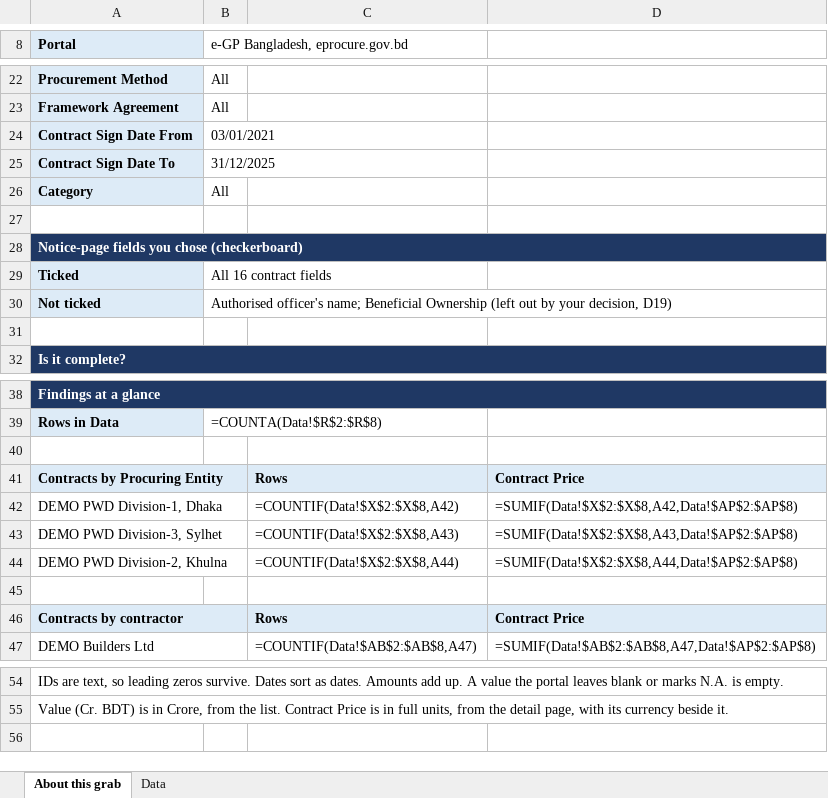
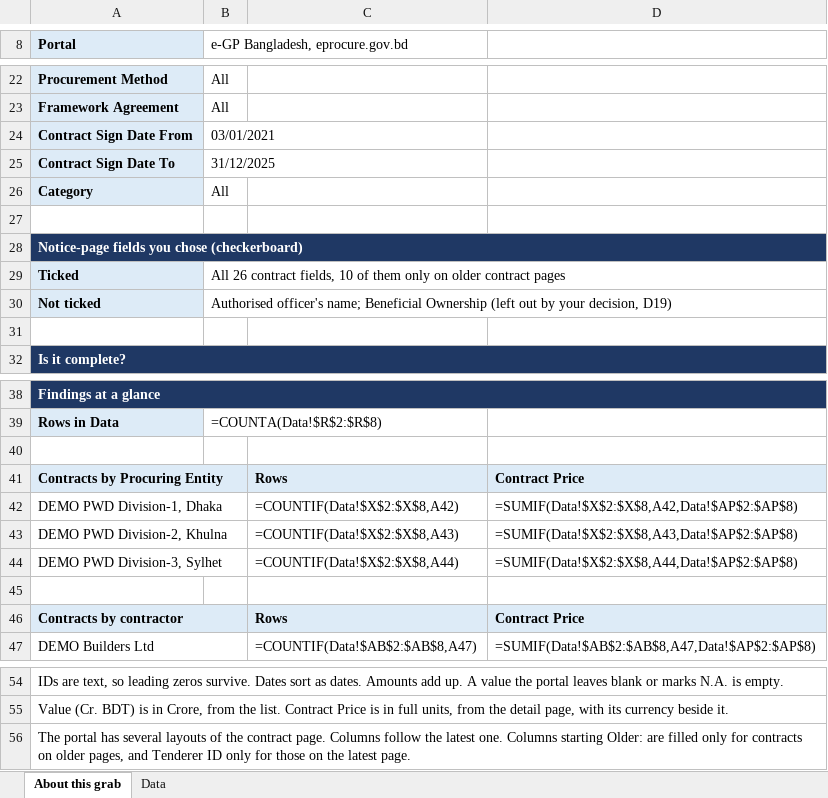
Before and after one commit to oli-ur-rahaman/egp_extension, an Excel workbook: docs/samples/Flow4_Contract_Info_demo.xlsx, sheet About this grab, drawn as a sheet; only a part is shown, gaps mark what is left out; values as stored, in another font and other column widths than the file's, no borders; formulas without a stored value are shown as written; removed rows and columns are numbered as before the commit, all else as after; the diff names each change by its address in the sheet, - before the commit and + after, or states it on an @@ line.

```diff
--- a/docs/samples/Flow4_Contract_Info_demo.xlsx (sheet About this grab)
+++ b/docs/samples/Flow4_Contract_Info_demo.xlsx (sheet About this grab)
-B29 (e-GP Bangladesh, eprocure.gov.bd): All 16 contract fields
+B29 (e-GP Bangladesh, eprocure.gov.bd): All 26 contract fields, 10 of them only on older contract pages
-row 43: DEMO PWD Division-3, Sylhet |  | =COUNTIF(Data!$X$2:$X$8,A43) | =SUMIF(Data!$X$2:$X$8,A43,Data!$AP$2:$AP$8)
-C43: =COUNTIF(Data!$X$2:$X$8,A44)
+C43: =COUNTIF(Data!$X$2:$X$8,A43)
-D43: =SUMIF(Data!$X$2:$X$8,A44,Data!$AP$2:$AP$8)
+D43: =SUMIF(Data!$X$2:$X$8,A43,Data!$AP$2:$AP$8)
+row 44: DEMO PWD Division-3, Sylhet |  | =COUNTIF(Data!$X$2:$X$8,A44) | =SUMIF(Data!$X$2:$X$8,A44,Data!$AP$2:$AP$8)
+row 56: The portal has several layouts of the contract page. Columns follow the latest one. Columns starting Older: are filled only for contracts on older pages, and Tenderer ID only for those on the latest page.
```
Also changed, not shown: sheet Data, docs/samples/Flow1_Procurement_Transaction_demo.xlsx, docs/samples/Flow2_Tender_Info_demo.xlsx, 6 other files.
